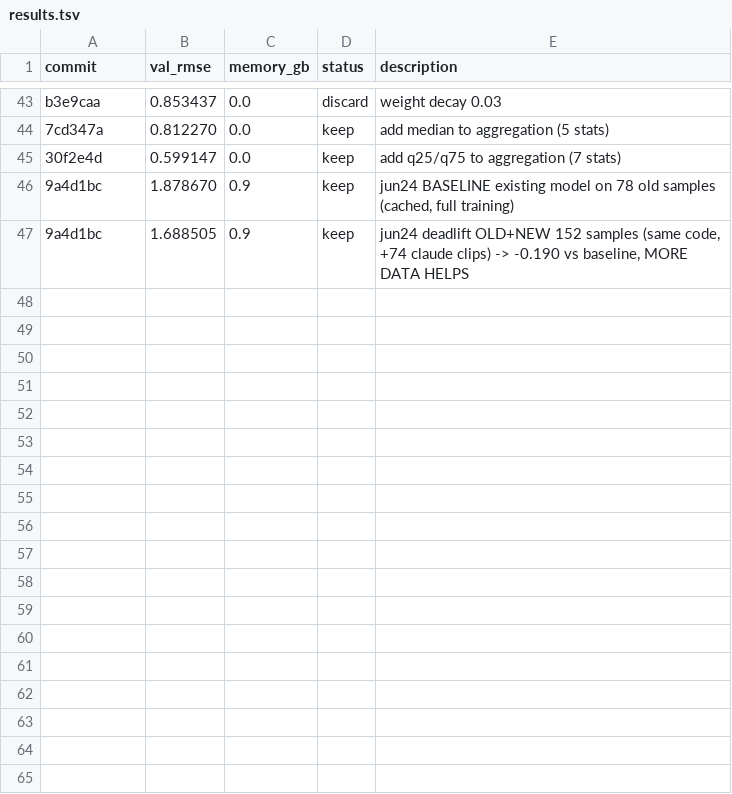
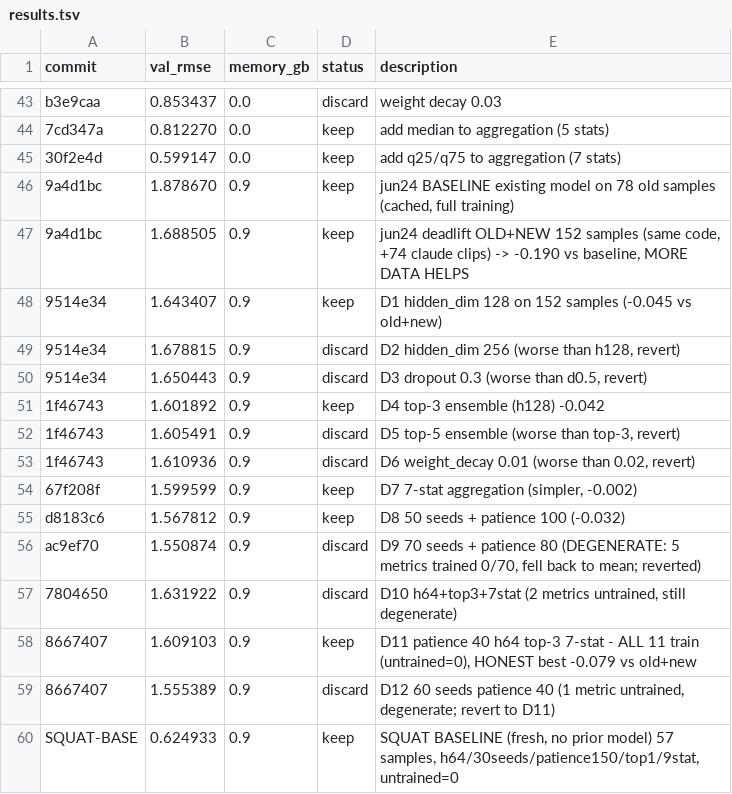
Before and after one commit to Theoya/autoresearch, a TSV file: results.tsv, drawn as a sheet; only a part is shown, gaps mark what is left out; the diff names each change by its address in the sheet, - before the commit and + after, or states it on an @@ line.

```diff
--- a/results.tsv
+++ b/results.tsv
+row 48: 9514e34 | 1.643407 | 0.9 | keep | D1 hidden_dim 128 on 152 samples (-0.045 vs old+new)
+row 49: 9514e34 | 1.678815 | 0.9 | discard | D2 hidden_dim 256 (worse than h128, revert)
+row 50: 9514e34 | 1.650443 | 0.9 | discard | D3 dropout 0.3 (worse than d0.5, revert)
+row 51: 1f46743 | 1.601892 | 0.9 | keep | D4 top-3 ensemble (h128) -0.042
+row 52: 1f46743 | 1.605491 | 0.9 | discard | D5 top-5 ensemble (worse than top-3, revert)
+row 53: 1f46743 | 1.610936 | 0.9 | discard | D6 weight_decay 0.01 (worse than 0.02, revert)
+row 54: 67f208f | 1.599599 | 0.9 | keep | D7 7-stat aggregation (simpler, -0.002)
+row 55: d8183c6 | 1.567812 | 0.9 | keep | D8 50 seeds + patience 100 (-0.032)
+row 56: ac9ef70 | 1.550874 | 0.9 | discard | D9 70 seeds + patience 80 (DEGENERATE: 5 metrics trained 0/70, fell back to mean; reverted)
+row 57: 7804650 | 1.631922 | 0.9 | discard | D10 h64+top3+7stat (2 metrics untrained, still degenerate)
+row 58: 8667407 | 1.609103 | 0.9 | keep | D11 patience 40 h64 top-3 7-stat - ALL 11 train (untrained=0), HONEST best -0.079 vs old+new
+row 59: 8667407 | 1.555389 | 0.9 | discard | D12 60 seeds patience 40 (1 metric untrained, degenerate; revert to D11)
+row 60: SQUAT-BASE | 0.624933 | 0.9 | keep | SQUAT BASELINE (fresh, no prior model) 57 samples, h64/30seeds/patience150/top1/9stat, untrained=0
```
Also changed, not shown: 1 other file.
